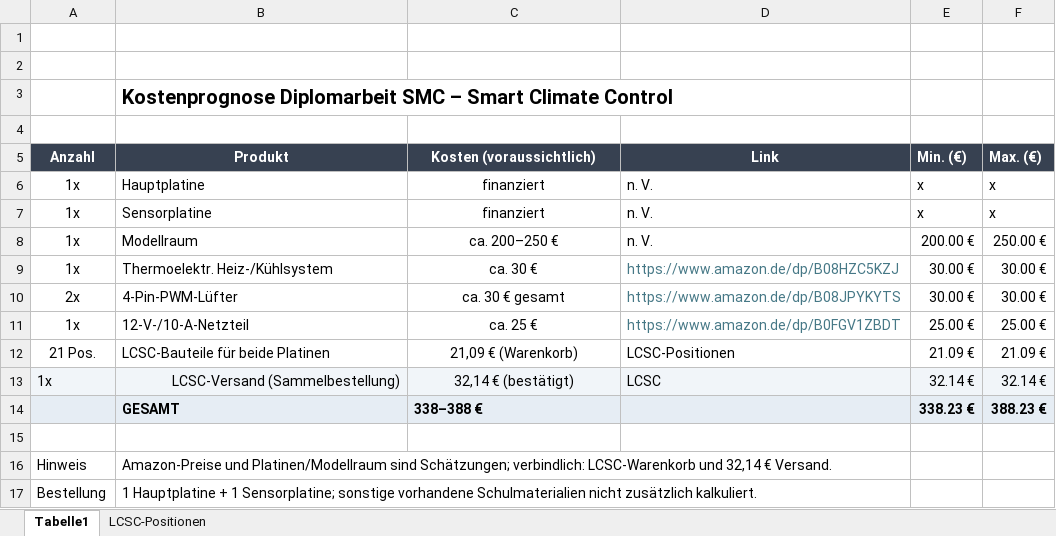
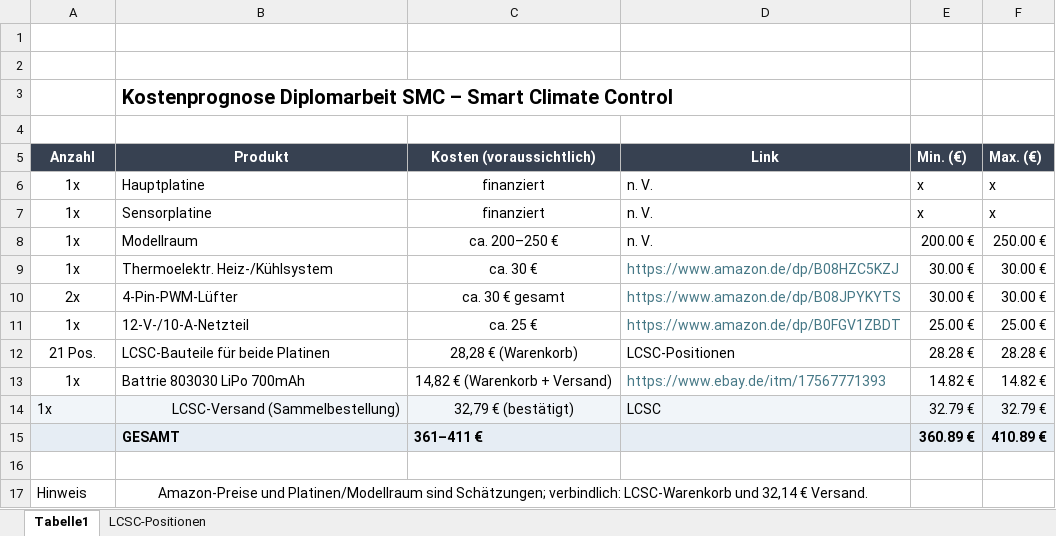
Before and after one commit to MAIK97MAX/mini-climate-control, an Excel workbook: docs/finanzen/SMC_Kostenprognose_aktualisiert.xlsx, sheet Tabelle1, drawn as a sheet; values as stored, in another font and other column widths than the file's, no borders; removed rows and columns are numbered as before the commit, all else as after; the diff names each change by its address in the sheet, - before the commit and + after, or states it on an @@ line.

```diff
--- a/docs/finanzen/SMC_Kostenprognose_aktualisiert.xlsx (sheet Tabelle1)
+++ b/docs/finanzen/SMC_Kostenprognose_aktualisiert.xlsx (sheet Tabelle1)
-C12 (Kosten (voraussichtlich)): 21,09 € (Warenkorb)
+C12 (Kosten (voraussichtlich)): 28,28 € (Warenkorb)
-E12 (Min. (€)): 21.09 €
+E12 (Min. (€)): 28.28 €
-F12 (Max. (€)): 21.09 €
+F12 (Max. (€)): 28.28 €
+row 13: 1x | Battrie 803030 LiPo 700mAh | 14,82 € (Warenkorb + Versand) | https://www.ebay.de/itm/17567771393 | 14.82 € | 14.82 €
-C14 (Kosten (voraussichtlich)): 32,14 € (bestätigt)
+C14 (Kosten (voraussichtlich)): 32,79 € (bestätigt)
-E14 (Min. (€)): 32.14 €
+E14 (Min. (€)): 32.79 €
-F14 (Max. (€)): 32.14 €
+F14 (Max. (€)): 32.79 €
-C15 (Kosten (voraussichtlich)): 338–388 €
+C15 (Kosten (voraussichtlich)): 361–411 €
-E15 (Min. (€)): 338.23 €
+E15 (Min. (€)): 360.89 €
-F15 (Max. (€)): 388.23 €
+F15 (Max. (€)): 410.89 €
-B17 alignment: left
+B17 alignment: center
+B17:D17 merged
-row 17: Bestellung | 1 Hauptplatine + 1 Sensorplatine; sonstige vorhandene Schulmaterialien nicht zusätzlich kalkuliert.
```
Also changed, not shown: docs/timelogs/timelog_MalikJukic.xlsx.
